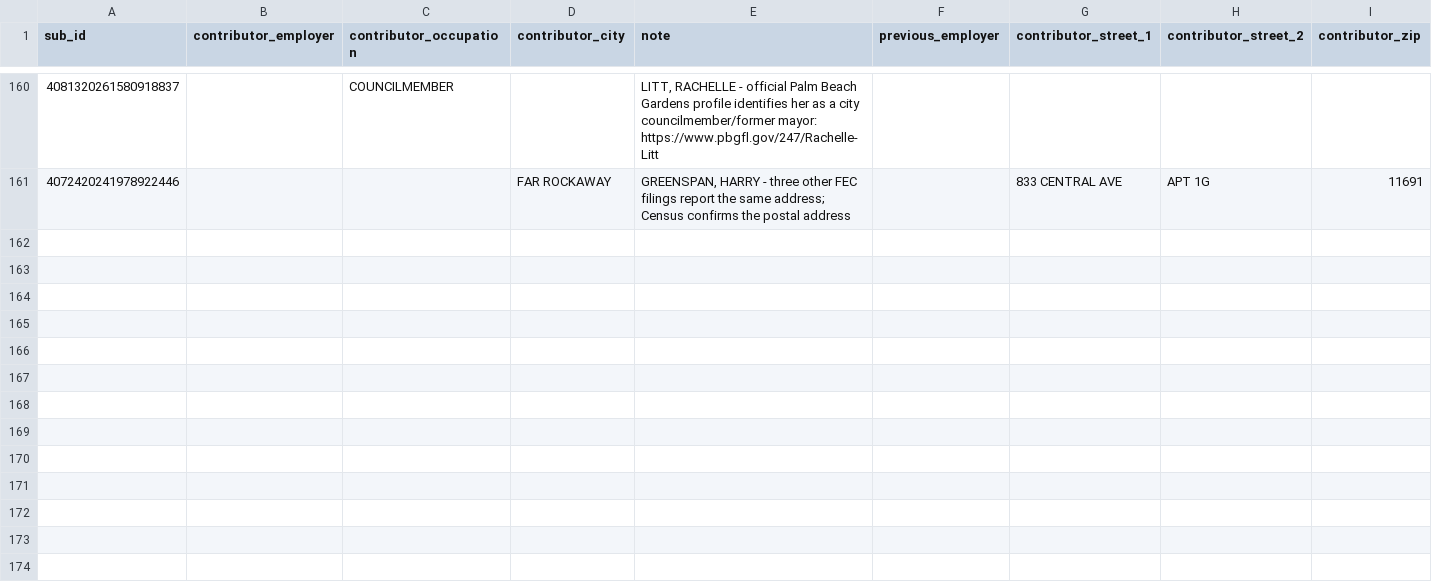
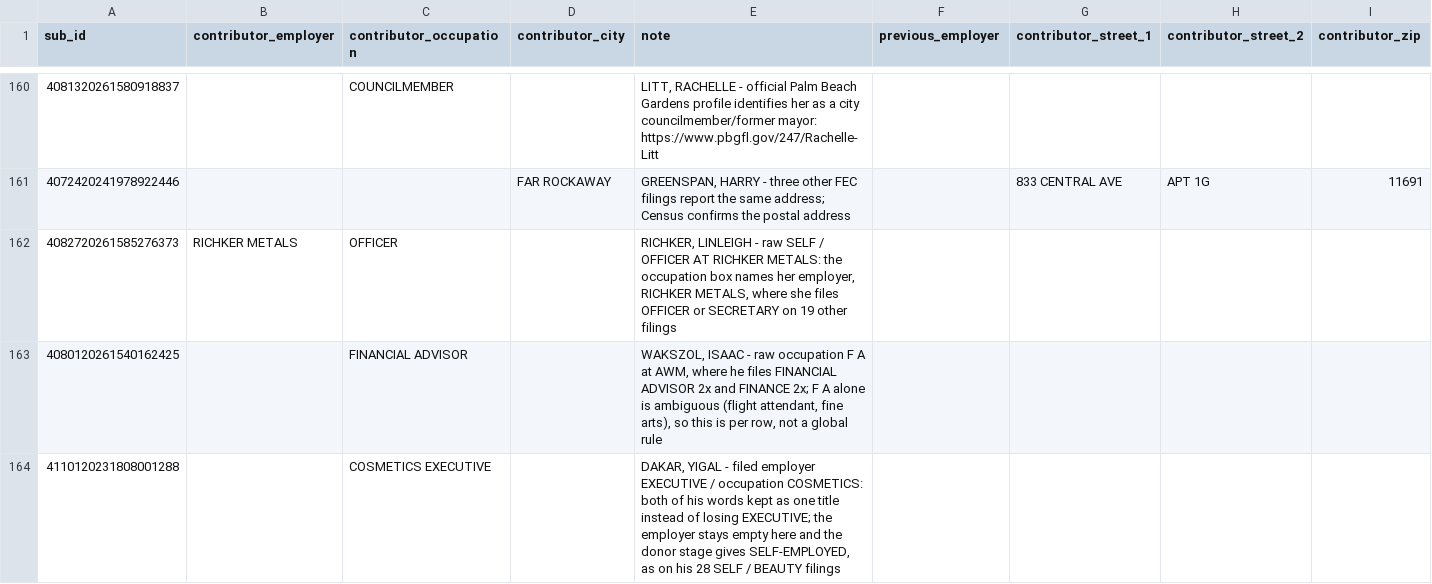
Before and after one commit to tareeqemad/fec-pipeline, a CSV file: data/manual_employer_overrides.csv, drawn as a sheet; only a part is shown, gaps mark what is left out; rows hold the shown columns only; the diff names each change by its address in the sheet, - before the commit and + after, or states it on an @@ line.

Commit message:
Fix cleaning leftovers at the source: city ZIP evidence, street names, joint filings, occupations
Cities: a fuzzy city fix needs a row that files the target city at the same
state + ZIP5 and never swaps a place word (EAST HARTFORD stays EAST HARTFORD);
NY is resolved by ZIP3; same-street alignment no longer overwrites a city that
nobody else files at the row's ZIP, keeps second real addresses, and restores
cut-off or typo-guessed cities (SANTA FE, NEWMAN at Manhattan Beach).

Streets: a direction word that is the street name stays spelled out (650 WEST
AVE, 5555 SOUTH ST); route numbers stay in street_1; SREET -> STREET.

Names: first-name typo rules are scoped to the filer's surname and ZIP; joint
filings go to their own donor key and each person keeps their own name
(MEYERS, SPELLMAN, MORRIS, RUB, BREIN, BRAVERMAN, DAITCH, HELLER, GOLDBERG);
GINDI Isaac A and Isaac S are two people; display names use the donor's
most-filed spelling.

Occupations: donor-verified typo entries and categories for unambiguous
titles, role/company swap-back (CEO @ TAP), no occupation copied from
co-workers, sector words never become employers.

Checks: resolve rewrites quality_gates.json for the final data, final_verify
fails on a not-run gate, address_audit lists every city no other filing pairs
with its ZIP5, review queues are written after the donor stage.

Pipeline rerun and local DB reloaded: 1,259 tests, 18/18 gates, 4 audits pass,
healthcheck 71 checks / 0 FAIL; before/after verification found 0 unexplained
changes.

```diff
--- a/data/manual_employer_overrides.csv
+++ b/data/manual_employer_overrides.csv
+row 162: 4082720261585276373 | RICHKER METALS | OFFICER |  | RICHKER, LINLEIGH - raw SELF / OFFICER AT RICHKER METALS: the occupation box names her employer, RICHKER METALS, where she files OFFICER or SECRETARY on 19 other filings
+row 163: 4080120261540162425 |  | FINANCIAL ADVISOR |  | WAKSZOL, ISAAC - raw occupation F A at AWM, where he files FINANCIAL ADVISOR 2x and FINANCE 2x; F A alone is ambiguous (flight attendant, fine arts), so this is per row, not a global rule
+row 164: 4110120231808001288 |  | COSMETICS EXECUTIVE |  | DAKAR, YIGAL - filed employer EXECUTIVE / occupation COSMETICS: both of his words kept as one title instead of losing EXECUTIVE; the employer stays empty here and the donor stage gives SELF-EMPLOYED, as on his 28 SELF / BEAUTY filings
```
Also changed, not shown: data/database/contributor_name_rules.csv, data/employer_locations.csv, 49 other files.
